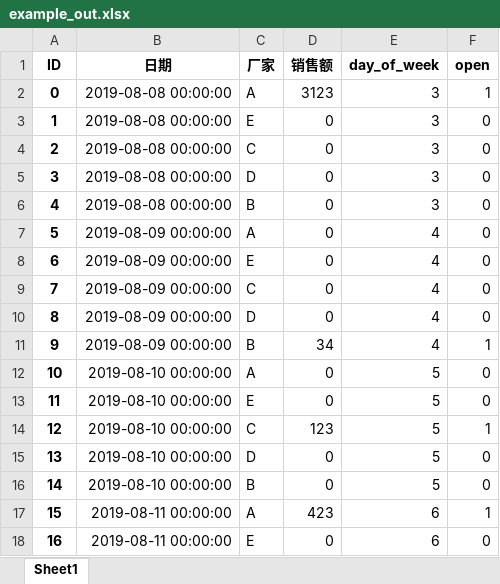
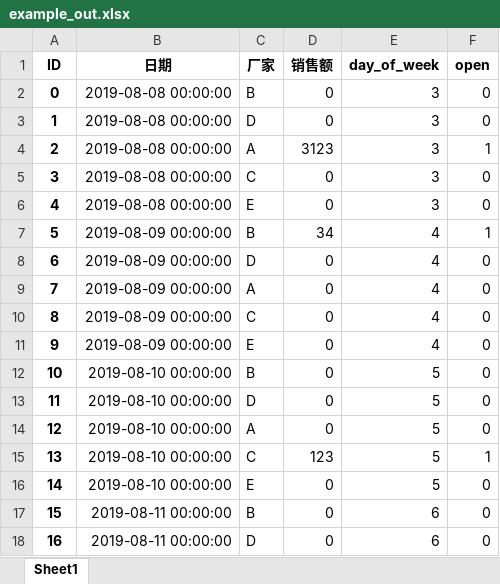
Before and after one commit to Yanhuanjin/ML_data_process, an Excel workbook: example/example_out.xlsx, sheet Sheet1, drawn as a sheet; only a part is shown; values as stored, in another font and other column widths than the file's, no borders; the diff covers the shown part only; the diff names each change by its address in the sheet, - before the commit and + after, or states it on an @@ line.

Commit message:
add csv examples

```diff
--- a/example/example_out.xlsx (sheet Sheet1)
+++ b/example/example_out.xlsx (sheet Sheet1)
-C2 (厂家): A
+C2 (厂家): B
-D2 (销售额): 3123
+D2 (销售额): 0
-F2 (open): 1
+F2 (open): 0
-C3 (厂家): E
+C3 (厂家): D
-C4 (厂家): C
+C4 (厂家): A
-D4 (销售额): 0
+D4 (销售额): 3123
-F4 (open): 0
+F4 (open): 1
-C5 (厂家): D
+C5 (厂家): C
-C6 (厂家): B
+C6 (厂家): E
-C7 (厂家): A
+C7 (厂家): B
-D7 (销售额): 0
+D7 (销售额): 34
-F7 (open): 0
+F7 (open): 1
-C8 (厂家): E
+C8 (厂家): D
-C9 (厂家): C
+C9 (厂家): A
-C10 (厂家): D
+C10 (厂家): C
-C11 (厂家): B
+C11 (厂家): E
-D11 (销售额): 34
+D11 (销售额): 0
-F11 (open): 1
+F11 (open): 0
-C12 (厂家): A
+C12 (厂家): B
-C13 (厂家): E
+C13 (厂家): D
-C14 (厂家): C
+C14 (厂家): A
-D14 (销售额): 123
+D14 (销售额): 0
-F14 (open): 1
+F14 (open): 0
-C15 (厂家): D
+C15 (厂家): C
-D15 (销售额): 0
+D15 (销售额): 123
-F15 (open): 0
+F15 (open): 1
-C16 (厂家): B
+C16 (厂家): E
-C17 (厂家): A
+C17 (厂家): B
-D17 (销售额): 423
+D17 (销售额): 0
-F17 (open): 1
+F17 (open): 0
-C18 (厂家): E
+C18 (厂家): D
```
Also changed, not shown: 163 edited cells elsewhere in this sheet, 2 other files.
